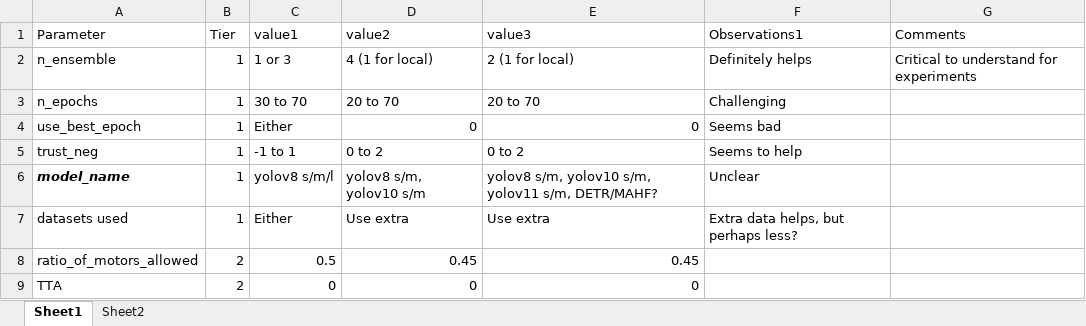
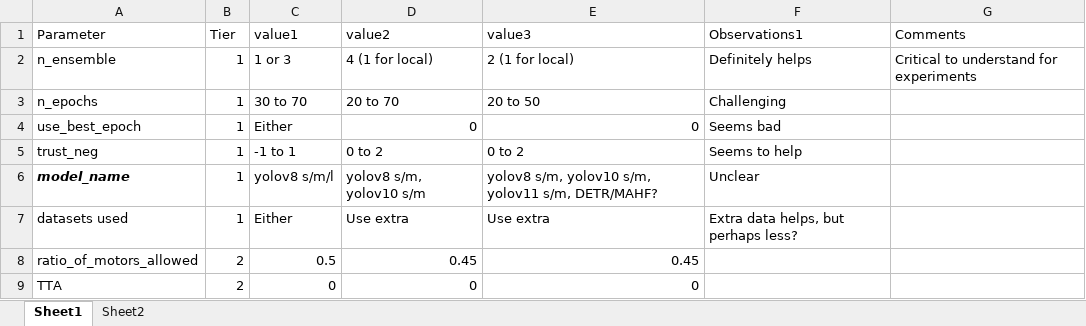
Before and after one commit to jcottaar/flagellar, an Excel workbook: hyperparameters.xlsx, sheet Sheet1, drawn as a sheet; only a part is shown; values as stored, in another font and other column widths than the file's, no borders; table styles not drawn; the diff names each change by its address in the sheet, - before the commit and + after, or states it on an @@ line.

```diff
--- a/hyperparameters.xlsx (sheet Sheet1)
+++ b/hyperparameters.xlsx (sheet Sheet1)
-E3 (value3): 20 to 70
+E3 (value3): 20 to 50
```
Also changed, not shown: 1 other file.
